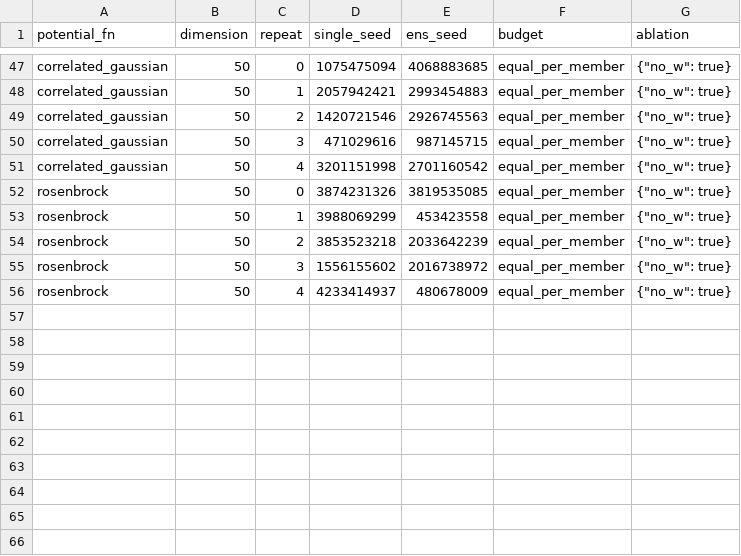
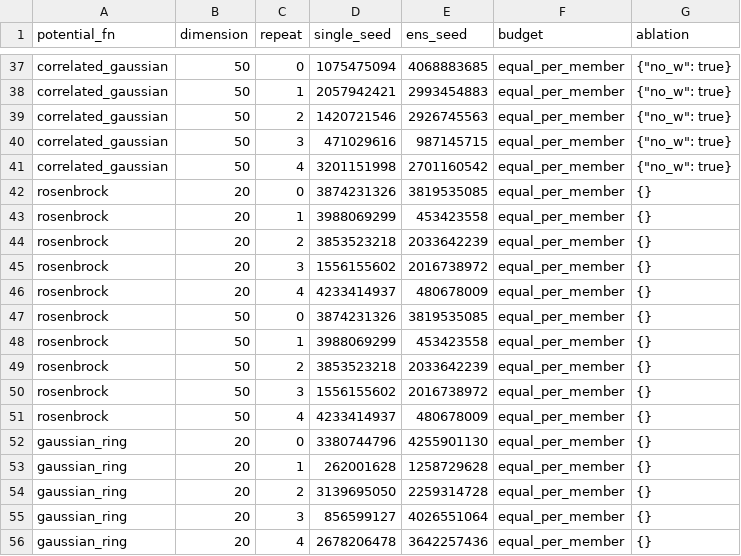
Before and after one commit to mingyus3/flowmc-ensemble, a CSV file: data/seeds_equal_per_member.csv, drawn as a sheet; only a part is shown, gaps mark what is left out; the diff covers the shown part only.

Commit message:
Corrected-reference rerun of Rosenbrock/ring rows; Sec 5.7 updated; all headline results unchanged

```diff
--- a/data/seeds_equal_per_member.csv
+++ b/data/seeds_equal_per_member.csv
@@ -51,6 +41,16 @@ correlated_gaussian,50,3,471029616,987145715,equal_per_member,"{""no_w"": true}"
 correlated_gaussian,50,4,3201151998,2701160542,equal_per_member,"{""no_w"": true}"
-rosenbrock,50,0,3874231326,3819535085,equal_per_member,"{""no_w"": true}"
-rosenbrock,50,1,3988069299,453423558,equal_per_member,"{""no_w"": true}"
-rosenbrock,50,2,3853523218,2033642239,equal_per_member,"{""no_w"": true}"
-rosenbrock,50,3,1556155602,2016738972,equal_per_member,"{""no_w"": true}"
-rosenbrock,50,4,4233414937,480678009,equal_per_member,"{""no_w"": true}"
+rosenbrock,20,0,3874231326,3819535085,equal_per_member,{}
+rosenbrock,20,1,3988069299,453423558,equal_per_member,{}
+rosenbrock,20,2,3853523218,2033642239,equal_per_member,{}
+rosenbrock,20,3,1556155602,2016738972,equal_per_member,{}
+rosenbrock,20,4,4233414937,480678009,equal_per_member,{}
+rosenbrock,50,0,3874231326,3819535085,equal_per_member,{}
+rosenbrock,50,1,3988069299,453423558,equal_per_member,{}
+rosenbrock,50,2,3853523218,2033642239,equal_per_member,{}
+rosenbrock,50,3,1556155602,2016738972,equal_per_member,{}
+rosenbrock,50,4,4233414937,480678009,equal_per_member,{}
+gaussian_ring,20,0,3380744796,4255901130,equal_per_member,{}
+gaussian_ring,20,1,262001628,1258729628,equal_per_member,{}
+gaussian_ring,20,2,3139695050,2259314728,equal_per_member,{}
+gaussian_ring,20,3,856599127,4026551064,equal_per_member,{}
+gaussian_ring,20,4,2678206478,3642257436,equal_per_member,{}
```
Also changed, not shown: 10 removed rows elsewhere in this file, data/results_equal_per_member_no_cov.csv, data/results_equal_per_member_no_temp.csv, 39 other files.
